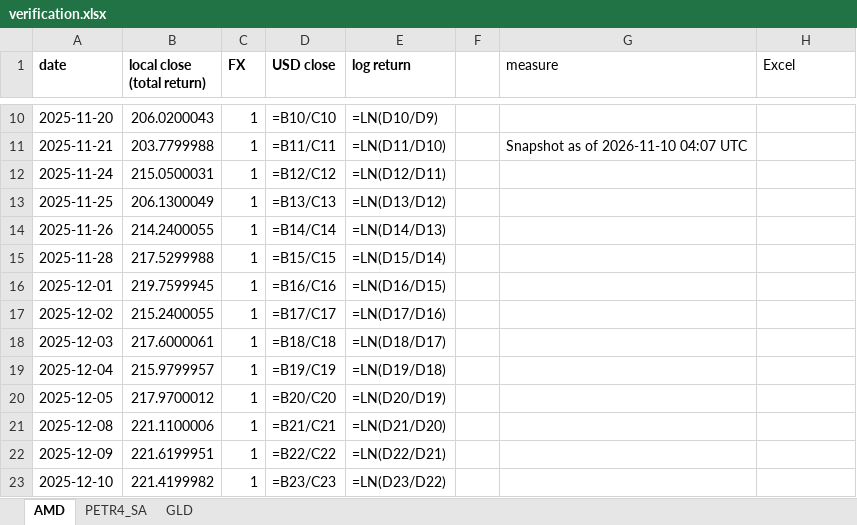
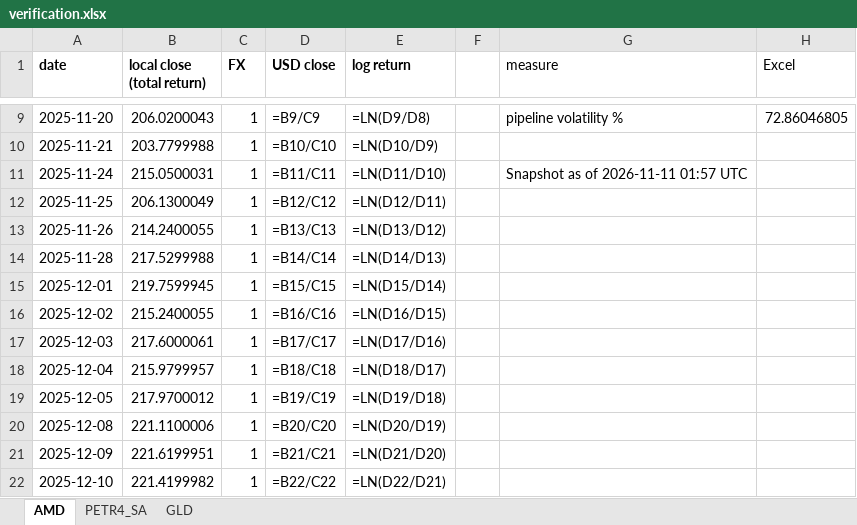
Before and after one commit to jpsb2004/power-law-book, an Excel workbook: research/verification.xlsx, sheet AMD, drawn as a sheet; only a part is shown, gaps mark what is left out; values as stored, in another font and other column widths than the file's, no borders; formulas without a stored value are shown as written; addresses are those after the commit; the diff covers the shown part only; the diff names each change by its address in the sheet, - before the commit and + after, or states it on an @@ line.

```diff
--- a/research/verification.xlsx (sheet AMD)
+++ b/research/verification.xlsx (sheet AMD)
-D9 (USD close): =B10/C10
+D9 (USD close): =B9/C9
-E9 (log return): =LN(D10/D9)
+E9 (log return): =LN(D9/D8)
-G9 (measure): (empty)
+G9 (measure): pipeline volatility %
-H9 (Excel): (empty)
+H9 (Excel): 72.86046805
-D10 (USD close): =B11/C11
+D10 (USD close): =B10/C10
-E10 (log return): =LN(D11/D10)
+E10 (log return): =LN(D10/D9)
-G10 (measure): Snapshot as of 2026-11-10 04:07 UTC
+G10 (measure): (empty)
-D11 (USD close): =B12/C12
+D11 (USD close): =B11/C11
-E11 (log return): =LN(D12/D11)
+E11 (log return): =LN(D11/D10)
-G11 (measure): (empty)
+G11 (measure): Snapshot as of 2026-11-11 01:57 UTC
-D12 (USD close): =B13/C13
+D12 (USD close): =B12/C12
-E12 (log return): =LN(D13/D12)
+E12 (log return): =LN(D12/D11)
-D13 (USD close): =B14/C14
+D13 (USD close): =B13/C13
-E13 (log return): =LN(D14/D13)
+E13 (log return): =LN(D13/D12)
-D14 (USD close): =B15/C15
+D14 (USD close): =B14/C14
-E14 (log return): =LN(D15/D14)
+E14 (log return): =LN(D14/D13)
-D15 (USD close): =B16/C16
+D15 (USD close): =B15/C15
-E15 (log return): =LN(D16/D15)
+E15 (log return): =LN(D15/D14)
-D16 (USD close): =B17/C17
+D16 (USD close): =B16/C16
-E16 (log return): =LN(D17/D16)
+E16 (log return): =LN(D16/D15)
-D17 (USD close): =B18/C18
+D17 (USD close): =B17/C17
-E17 (log return): =LN(D18/D17)
+E17 (log return): =LN(D17/D16)
-D18 (USD close): =B19/C19
+D18 (USD close): =B18/C18
-E18 (log return): =LN(D19/D18)
+E18 (log return): =LN(D18/D17)
-D19 (USD close): =B20/C20
+D19 (USD close): =B19/C19
-E19 (log return): =LN(D20/D19)
+E19 (log return): =LN(D19/D18)
-D20 (USD close): =B21/C21
+D20 (USD close): =B20/C20
-E20 (log return): =LN(D21/D20)
+E20 (log return): =LN(D20/D19)
-D21 (USD close): =B22/C22
+D21 (USD close): =B21/C21
-E21 (log return): =LN(D22/D21)
+E21 (log return): =LN(D21/D20)
-D22 (USD close): =B23/C23
+D22 (USD close): =B22/C22
-E22 (log return): =LN(D23/D22)
+E22 (log return): =LN(D22/D21)
```
Also changed, not shown: 1 added row, 1 removed row and 486 edited cells elsewhere in this sheet, sheet GLD, sheet PETR4_SA, 7 other files.
